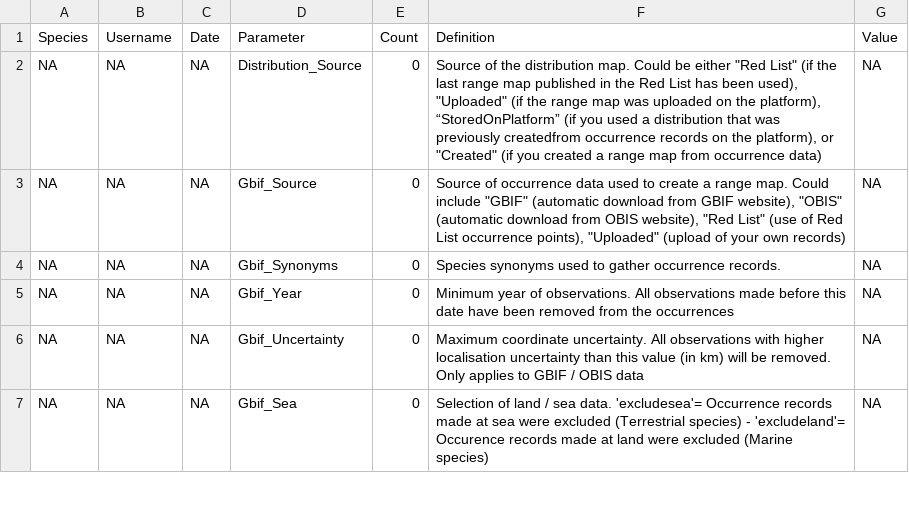
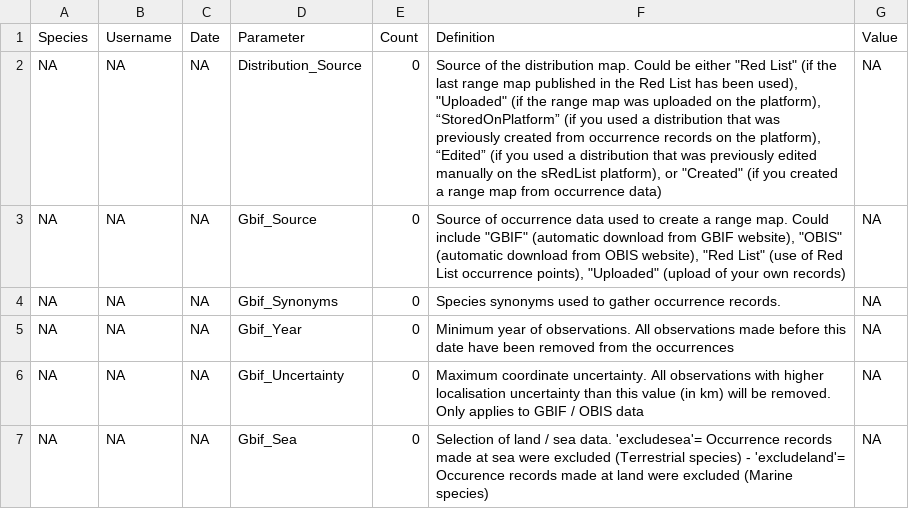
Before and after one commit to LifeWatch-Italy/sredlist-server, a CSV file: Species/Output log empty.csv, drawn as a sheet; only a part is shown.

```diff
--- a/Species/Output log empty.csv
+++ b/Species/Output log empty.csv
@@ -1,3 +1,3 @@
 Species,Username,Date,Parameter,Count,Definition,Value
-NA,NA,NA,Distribution_Source,0,"Source of the distribution map. Could be either ""Red List"" (if the last range map published in the Red List has been used), ""Uploaded"" (if the range map was uploaded on the platform), “StoredOnPlatform” (if you used a distribution that was previously createdfrom occurrence records on the platform), or ""Created"" (if you created a range map from occurrence data)",NA
+NA,NA,NA,Distribution_Source,0,"Source of the distribution map. Could be either ""Red List"" (if the last range map published in the Red List has been used), ""Uploaded"" (if the range map was uploaded on the platform), “StoredOnPlatform” (if you used a distribution that was previously created from occurrence records on the platform), “Edited” (if you used a distribution that was previously edited manually on the sRedList platform), or ""Created"" (if you created a range map from occurrence data)",NA
 NA,NA,NA,Gbif_Source,0,"Source of occurrence data used to create a range map. Could include ""GBIF"" (automatic download from GBIF website), ""OBIS"" (automatic download from OBIS website), ""Red List"" (use of Red List occurrence points), ""Uploaded"" (upload of your own records)",NA
```
Also changed, not shown: 3 other files.
